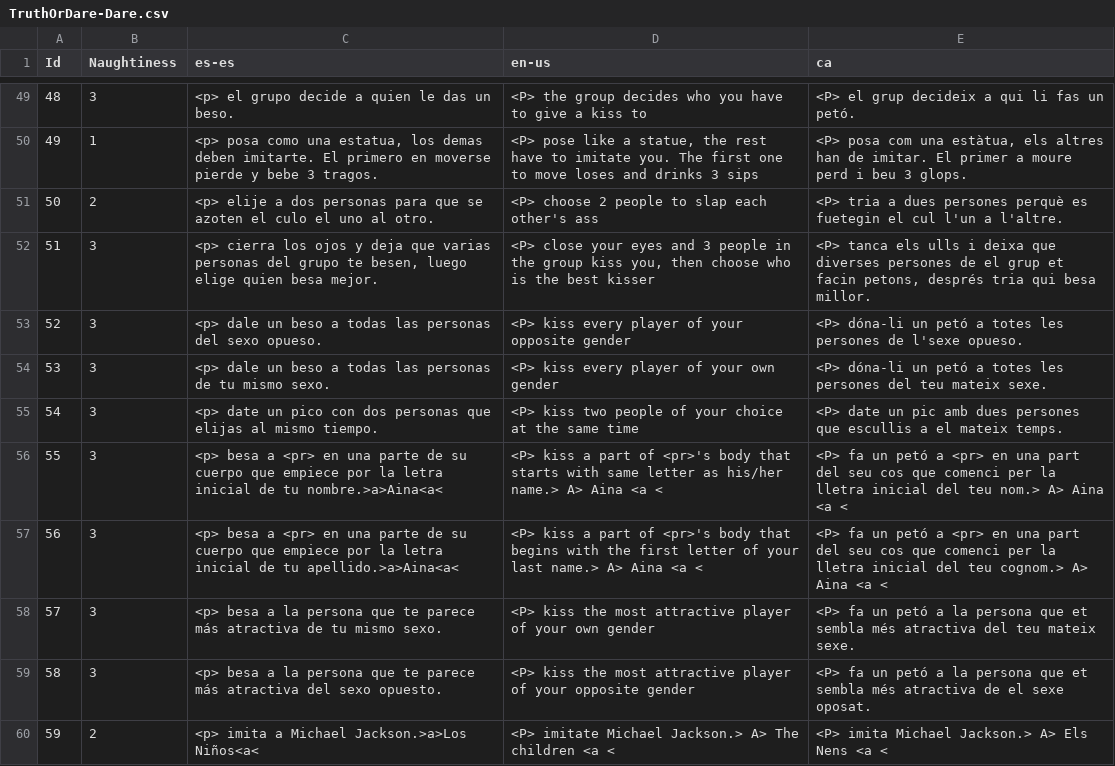
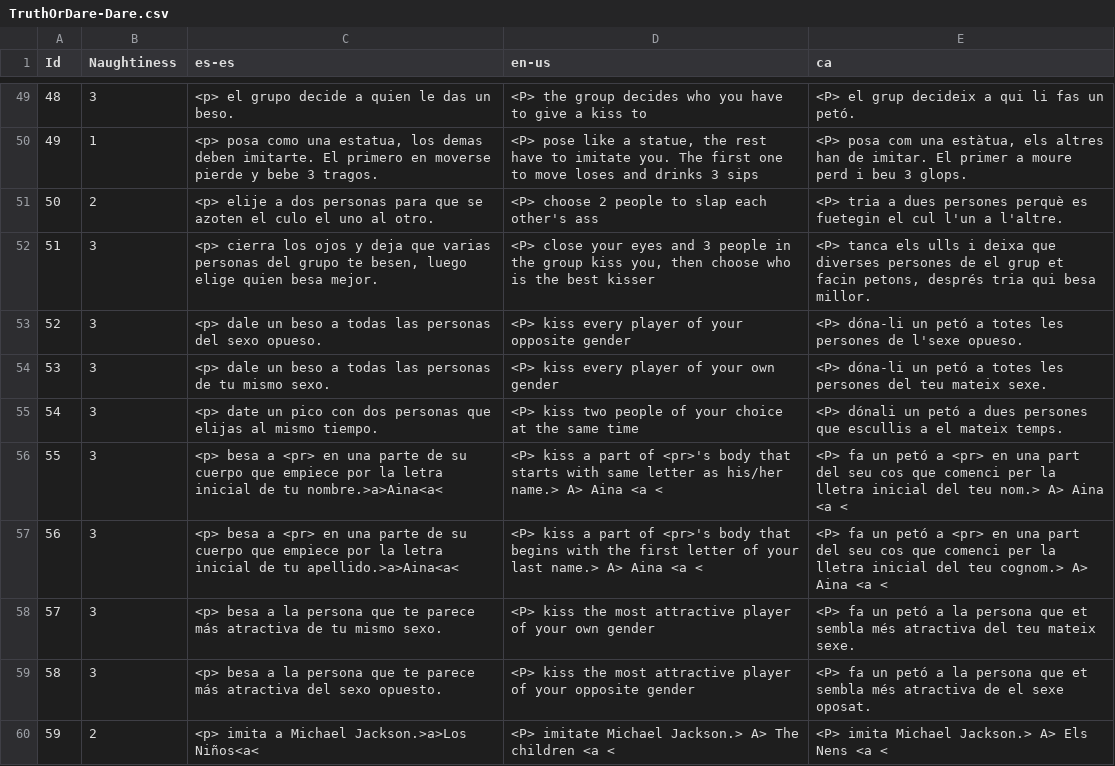
Before and after one commit to guplem/DrinkAndPlay, a CSV file: DrinkAndPlay/Assets/_General/Resources/TruthOrDare-Dare.csv, drawn as a sheet; only a part is shown, gaps mark what is left out.

```diff
--- a/DrinkAndPlay/Assets/_General/Resources/TruthOrDare-Dare.csv
+++ b/DrinkAndPlay/Assets/_General/Resources/TruthOrDare-Dare.csv
@@ -54,3 +54,3 @@ Id,Naughtiness,es-es,en-us,ca
 53,3,<p> dale un beso a todas las personas de tu mismo sexo.,<P> kiss every player of your own gender,<P> dóna-li un petó a totes les persones del teu mateix sexe.
-54,3,<p> date un pico con dos personas que elijas al mismo tiempo.,<P> kiss two people of your choice at the same time,<P> date un pic amb dues persones que escullis a el mateix temps.
+54,3,<p> date un pico con dos personas que elijas al mismo tiempo.,<P> kiss two people of your choice at the same time,<P> dónali un petó a dues persones que escullis a el mateix temps.
 55,3,<p> besa a <pr> en una parte de su cuerpo que empiece por la letra inicial de tu nombre.>a>Aina<a<,<P> kiss a part of <pr>'s body that starts with same letter as his/her name.> A> Aina <a <,<P> fa un petó a <pr> en una part del seu cos que comenci per la lletra inicial del teu nom.> A> Aina <a <
```
Also changed, not shown: DrinkAndPlay/Assets/_General/Resources/GuessWho.csv, DrinkAndPlay/Assets/_General/Resources/UI.csv, 2 other files.
